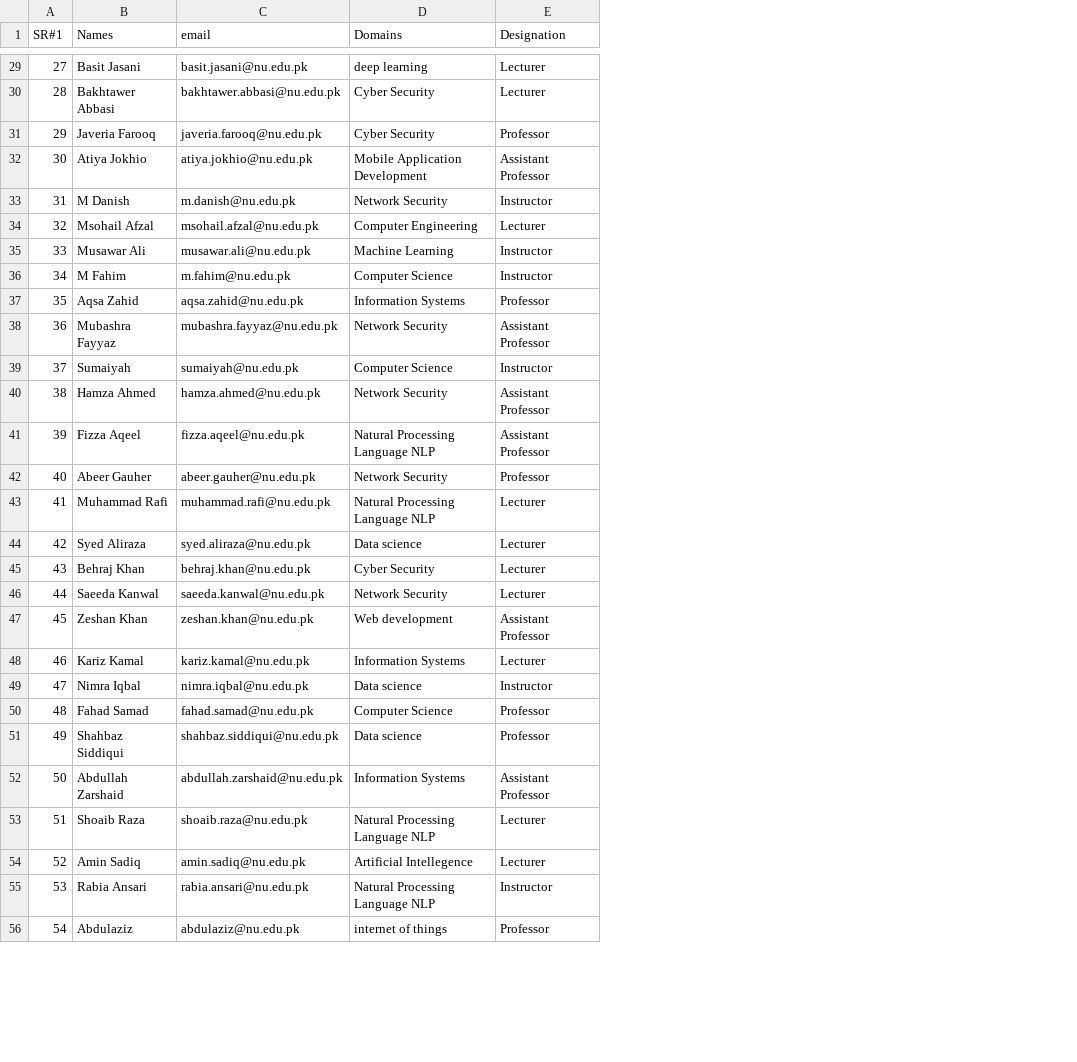
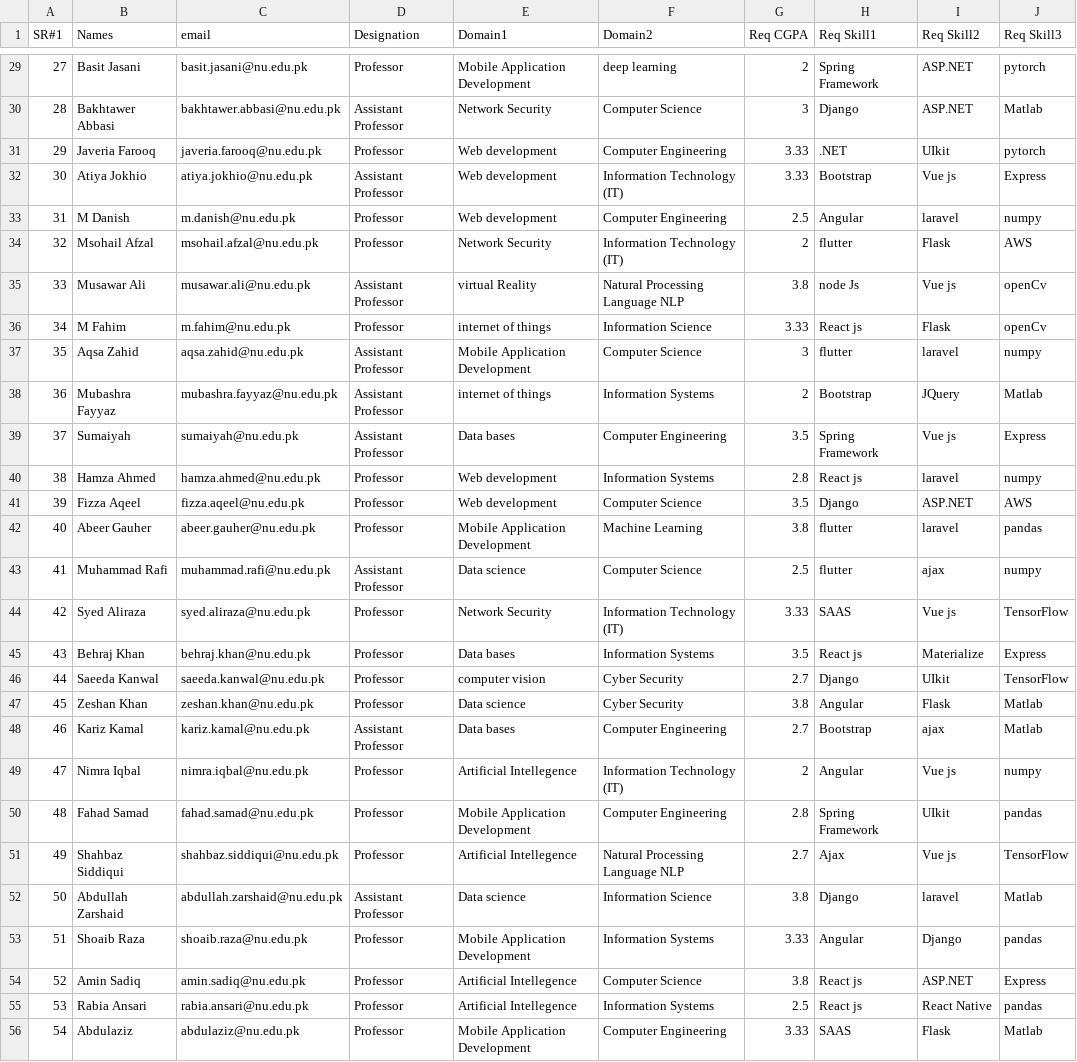
Before and after one commit to AsgharDahri/Data-Engineering-task, a CSV file: Teachers.csv, drawn as a sheet; only a part is shown, gaps mark what is left out; removed rows and columns are numbered as before the commit, all else as after; the diff covers the shown part only; the diff names each change by its address in the sheet, - before the commit and + after, or states it on an @@ line.

```diff
--- a/Teachers.csv
+++ b/Teachers.csv
-column D (Domains), rows 29-56: deep learning | Cyber Security | Cyber Security | Mobile Application Development | Network Security | Computer Engineering | Machine Learning | Computer Science | Information Systems | Network Security | Computer Science | Network Security | Natural Processing Language NLP | Network Security | Natural Processing Language NLP | Data science | Cyber Security | Network Security | Web development | Information Systems | Data science | Computer Science | Data science | Information Systems | Natural Processing Language NLP | Artificial Intellegence | Natural Processing Language NLP | internet of things
+column E (Domain1), rows 29-56: Mobile Application Development | Network Security | Web development | Web development | Web development | Network Security | virtual Reality | internet of things | Mobile Application Development | internet of things | Data bases | Web development | Web development | Mobile Application Development | Data science | Network Security | Data bases | computer vision | Data science | Data bases | Artificial Intellegence | Mobile Application Development | Artificial Intellegence | Data science | Mobile Application Development | Artificial Intellegence | Artificial Intellegence | Mobile Application Development
+column F (Domain2), rows 29-56: deep learning | Computer Science | Computer Engineering | Information Technology (IT) | Computer Engineering | Information Technology (IT) | Natural Processing Language NLP | Information Science | Computer Science | Information Systems | Computer Engineering | Information Systems | Computer Science | Machine Learning | Computer Science | Information Technology (IT) | Information Systems | Cyber Security | Cyber Security | Computer Engineering | Information Technology (IT) | Computer Engineering | Natural Processing Language NLP | Information Science | Information Systems | Computer Science | Information Systems | Computer Engineering
+column G (Req CGPA), rows 29-56: 2 | 3 | 3.33 | 3.33 | 2.5 | 2 | 3.8 | 3.33 | 3 | 2 | 3.5 | 2.8 | 3.5 | 3.8 | 2.5 | 3.33 | 3.5 | 2.7 | 3.8 | 2.7 | 2 | 2.8 | 2.7 | 3.8 | 3.33 | 3.8 | 2.5 | 3.33
+column H (Req Skill1), rows 29-56: Spring Framework | Django | .NET | Bootstrap | Angular | flutter | node Js | React js | flutter | Bootstrap | Spring Framework | React js | Django | flutter | flutter | SAAS | React js | Django | Angular | Bootstrap | Angular | Spring Framework | Ajax | Django | Angular | React js | React js | SAAS
+column I (Req Skill2), rows 29-56: ASP.NET | ASP.NET | UIkit | Vue js | laravel | Flask | Vue js | Flask | laravel | JQuery | Vue js | laravel | ASP.NET | laravel | ajax | Vue js | Materialize | UIkit | Flask | ajax | Vue js | UIkit | Vue js | laravel | Django | ASP.NET | React Native | Flask
+column J (Req Skill3), rows 29-56: pytorch | Matlab | pytorch | Express | numpy | AWS | openCv | openCv | numpy | Matlab | Express | numpy | AWS | pandas | numpy | TensorFlow | Express | TensorFlow | Matlab | Matlab | numpy | pandas | TensorFlow | Matlab | pandas | Express | pandas | Matlab
-D29 (Designation): Lecturer
+D29 (Designation): Professor
-D30 (Designation): Lecturer
+D30 (Designation): Assistant Professor
-D33 (Designation): Instructor
+D33 (Designation): Professor
-D34 (Designation): Lecturer
+D34 (Designation): Professor
-D35 (Designation): Instructor
+D35 (Designation): Assistant Professor
-D36 (Designation): Instructor
+D36 (Designation): Professor
-D37 (Designation): Professor
+D37 (Designation): Assistant Professor
-D39 (Designation): Instructor
+D39 (Designation): Assistant Professor
-D40:D41 (Designation): Assistant Professor
+D40:D41 (Designation): Professor
-D43 (Designation): Lecturer
+D43 (Designation): Assistant Professor
-D44:D46 (Designation): Lecturer
+D44:D46 (Designation): Professor
-D47 (Designation): Assistant Professor
+D47 (Designation): Professor
-D48 (Designation): Lecturer
+D48 (Designation): Assistant Professor
-D49 (Designation): Instructor
+D49 (Designation): Professor
-D53:D54 (Designation): Lecturer
+D53:D54 (Designation): Professor
-D55 (Designation): Instructor
+D55 (Designation): Professor
```
Also changed, not shown: 22 edited cells elsewhere in this file.
